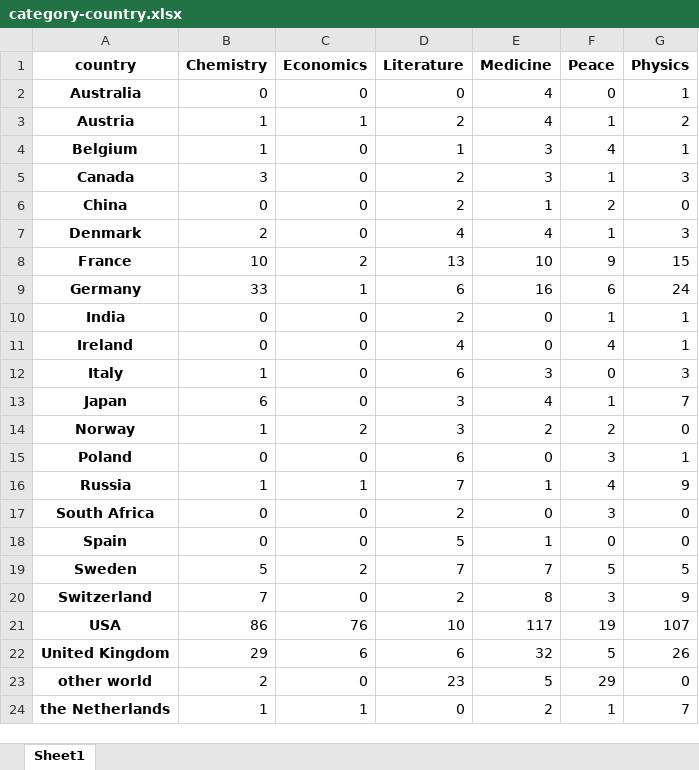
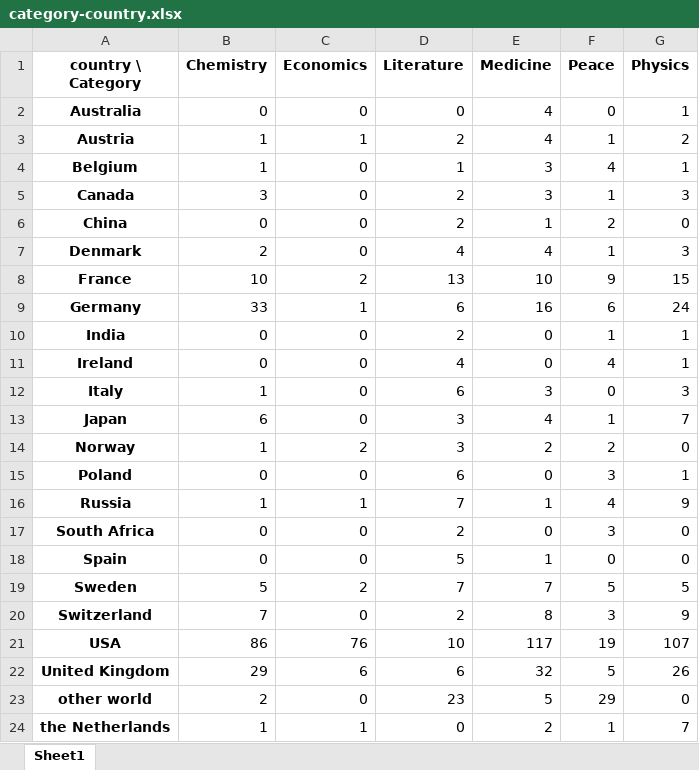
Before and after one commit to ferayame/AFC, an Excel workbook: category-country.xlsx, sheet Sheet1, drawn as a sheet; values as stored, in another font and other column widths than the file's, no borders; the diff names each change by its address in the sheet, - before the commit and + after, or states it on an @@ line.

```diff
--- a/category-country.xlsx (sheet Sheet1)
+++ b/category-country.xlsx (sheet Sheet1)
-A1: country
+A1: country \ Category
```
